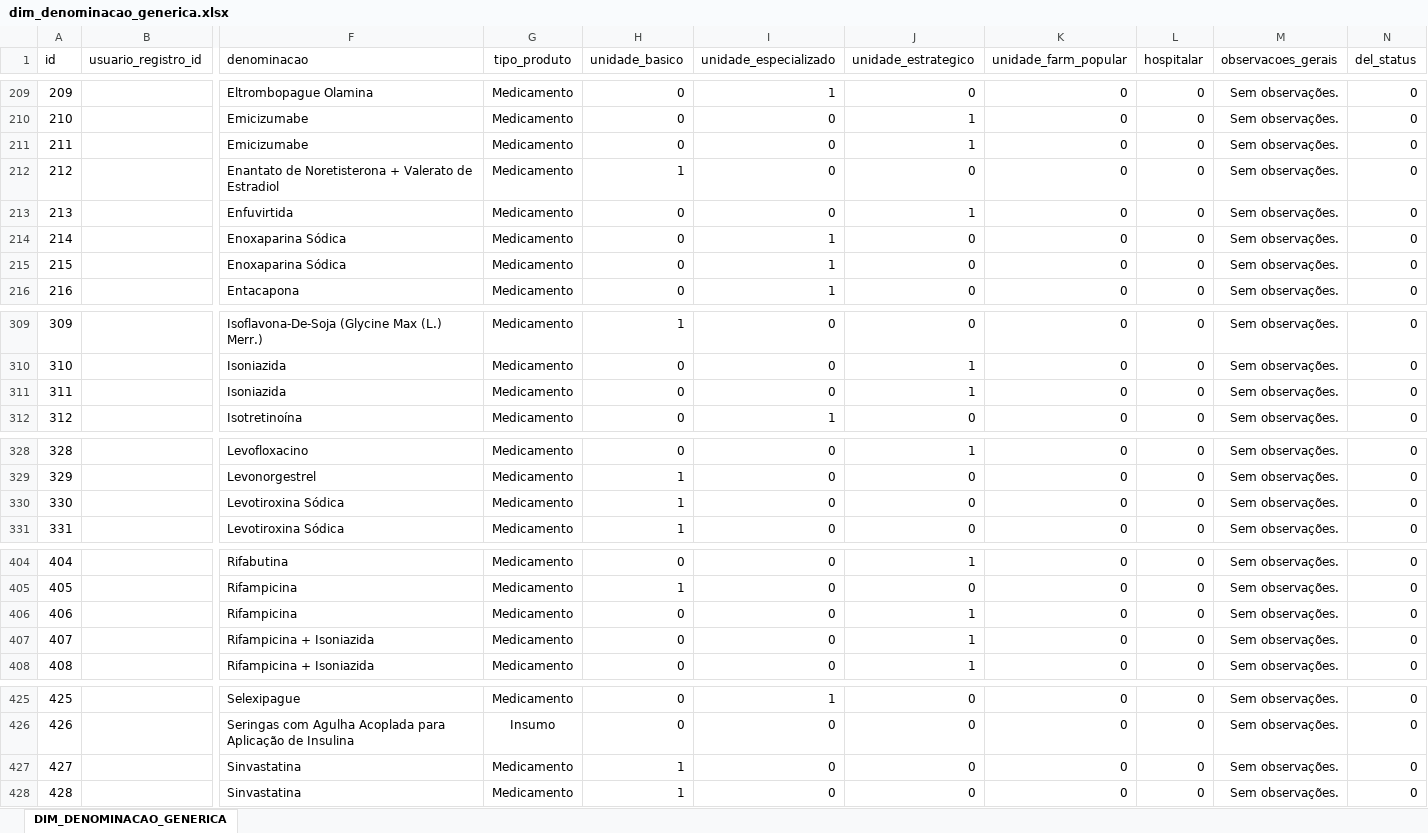
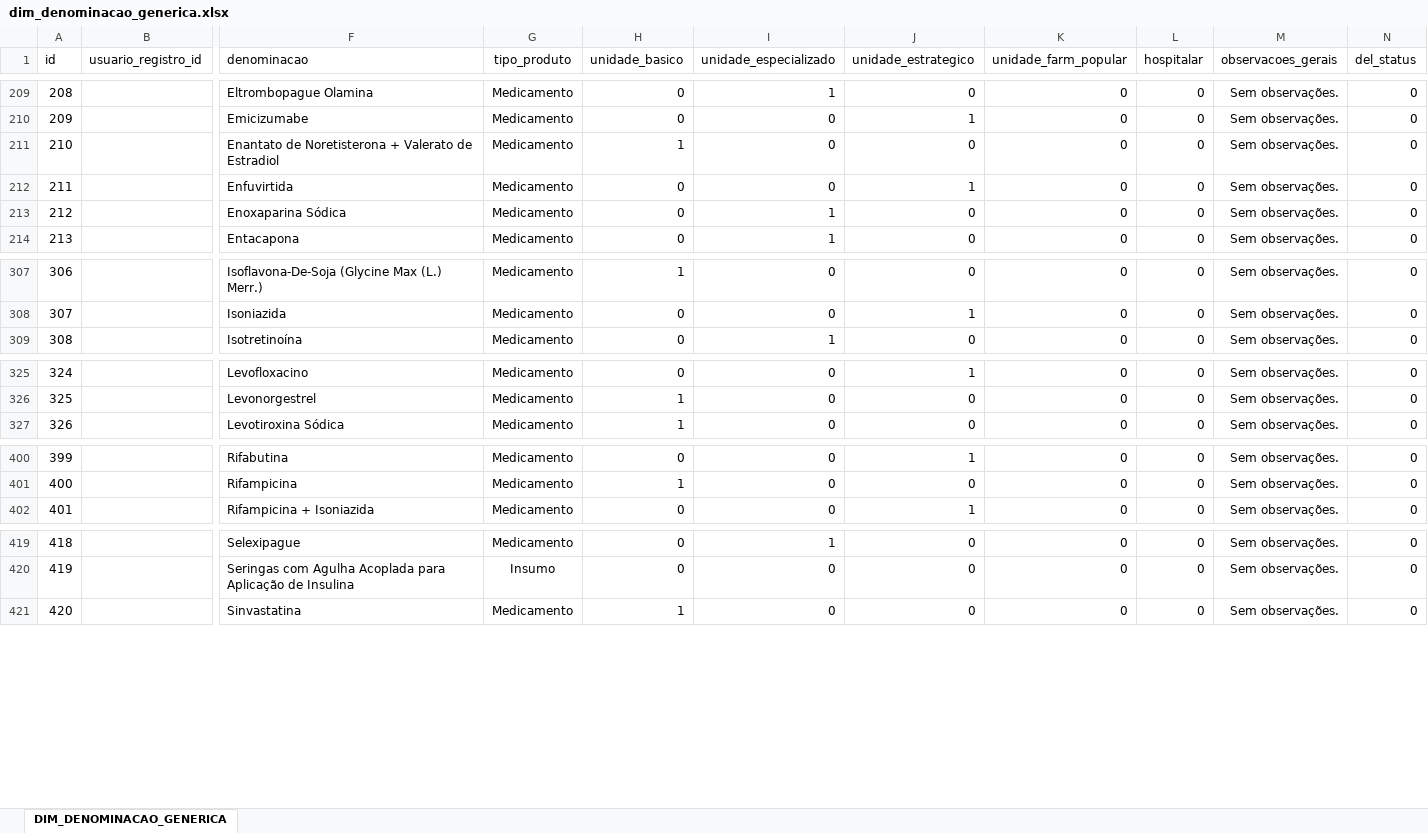
Before and after one commit to allanribeiro91/SisDAF, an Excel workbook: dados/dim_denominacao_generica.xlsx, sheet DIM_DENOMINACAO_GENERICA, drawn as a sheet; only a part is shown, gaps mark what is left out; values as stored, in another font and other column widths than the file's, no borders; rows hold the shown columns only; the diff covers the shown part only; the diff names each change by its address in the sheet, - before the commit and + after, or states it on an @@ line.

```diff
--- a/dados/dim_denominacao_generica.xlsx (sheet DIM_DENOMINACAO_GENERICA)
+++ b/dados/dim_denominacao_generica.xlsx (sheet DIM_DENOMINACAO_GENERICA)
@@ column A (id) renumbered between rows 27 and 519 @@
-row 211: 211 |  | Emicizumabe | Medicamento | 0 | 0 | 1 | 0 | 0 | Sem observações. | 0
-row 214: 214 |  | Enoxaparina Sódica | Medicamento | 0 | 1 | 0 | 0 | 0 | Sem observações. | 0
-row 311: 311 |  | Isoniazida | Medicamento | 0 | 0 | 1 | 0 | 0 | Sem observações. | 0
-row 330: 330 |  | Levotiroxina Sódica | Medicamento | 1 | 0 | 0 | 0 | 0 | Sem observações. | 0
-row 406: 406 |  | Rifampicina | Medicamento | 0 | 0 | 1 | 0 | 0 | Sem observações. | 0
-row 407: 407 |  | Rifampicina + Isoniazida | Medicamento | 0 | 0 | 1 | 0 | 0 | Sem observações. | 0
-row 427: 427 |  | Sinvastatina | Medicamento | 1 | 0 | 0 | 0 | 0 | Sem observações. | 0
```
Also changed, not shown: 1 removed row elsewhere in this sheet, dados/produto_daf.xlsx, dados/produto_daf_atualizar.xlsx, 35 other files.
